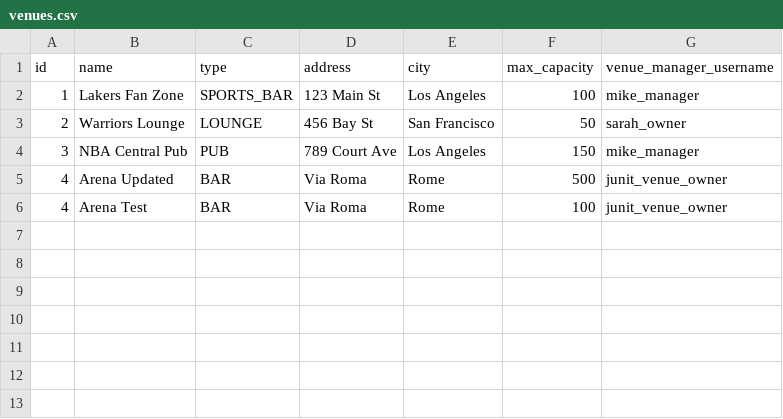
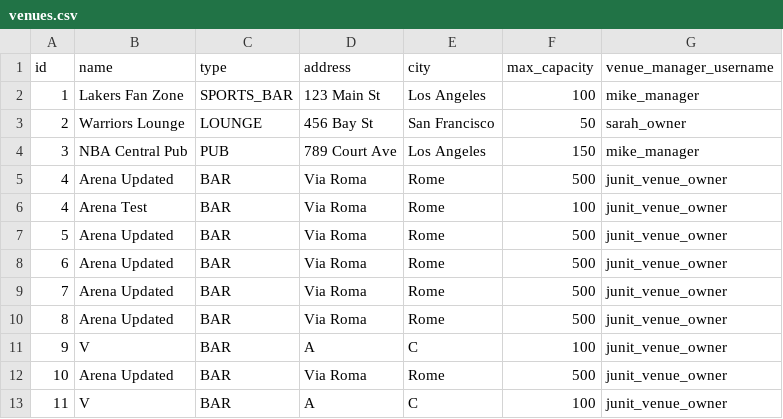
Before and after one commit to EliaCinti/HoopHub, a CSV file: db/csv/venues.csv, drawn as a sheet.

```diff
--- a/db/csv/venues.csv
+++ b/db/csv/venues.csv
@@ -6 +6,8 @@
 "4","Arena Test","BAR","Via Roma","Rome","100","junit_venue_owner"
+"5","Arena Updated","BAR","Via Roma","Rome","500","junit_venue_owner"
+"6","Arena Updated","BAR","Via Roma","Rome","500","junit_venue_owner"
+"7","Arena Updated","BAR","Via Roma","Rome","500","junit_venue_owner"
+"8","Arena Updated","BAR","Via Roma","Rome","500","junit_venue_owner"
+"9","V","BAR","A","C","100","junit_venue_owner"
+"10","Arena Updated","BAR","Via Roma","Rome","500","junit_venue_owner"
+"11","V","BAR","A","C","100","junit_venue_owner"
```
Also changed, not shown: db/csv/bookings.csv, db/csv/fans.csv, 6 other files.
